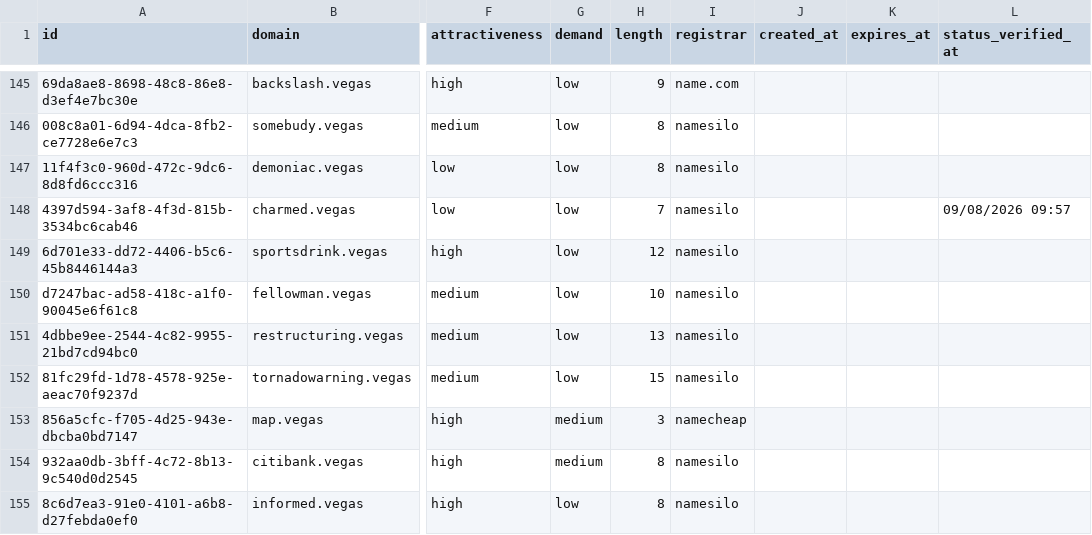
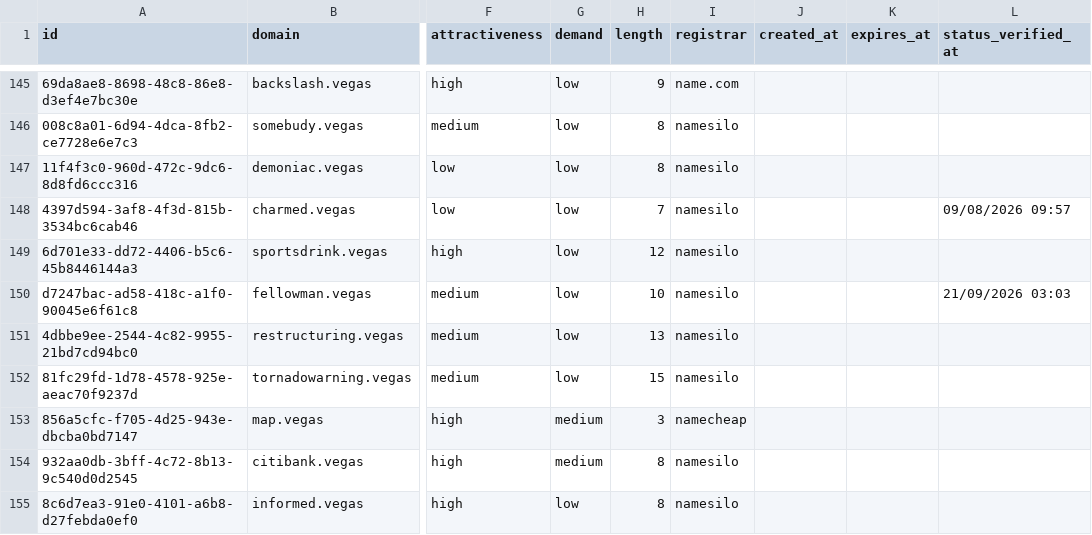
Before and after one commit to UniqueDomains/vegas-oneword-domains, a CSV file: vegas.csv, drawn as a sheet; only a part is shown, gaps mark what is left out; the diff names each change by its address in the sheet, - before the commit and + after, or states it on an @@ line.

Commit message:
Domains update

```diff
--- a/vegas.csv
+++ b/vegas.csv
-L150 (status_verified_at): (empty)
+L150 (status_verified_at): 21/09/2026 03:03
```
Also changed, not shown: 4 other files.
